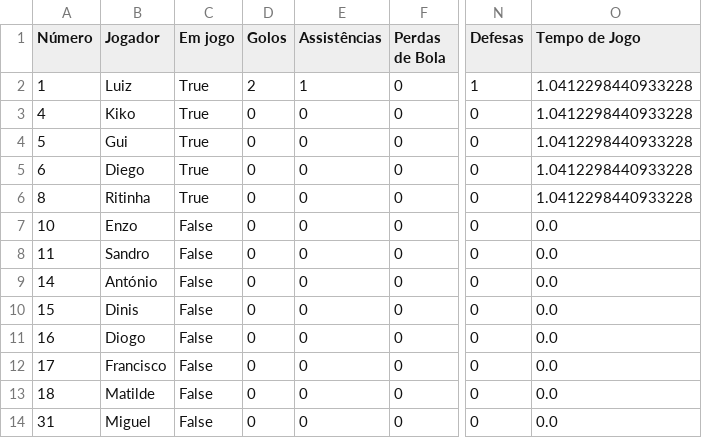
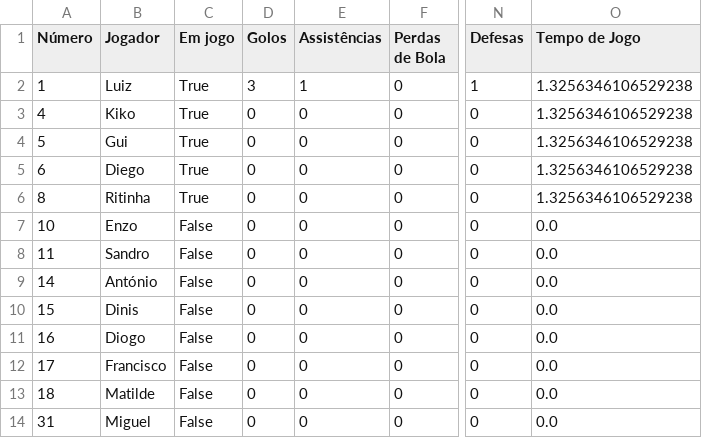
Before and after one commit to dianol3/stats, a CSV file: santaclara.txt/santaclara.txt_VS_Viveiro_players.csv, drawn as a sheet; only a part is shown, gaps mark what is left out; the diff names each change by its address in the sheet, - before the commit and + after, or states it on an @@ line.

Commit message:
Update players table santaclara.txt_VS_Viveiro

```diff
--- a/santaclara.txt/santaclara.txt_VS_Viveiro_players.csv
+++ b/santaclara.txt/santaclara.txt_VS_Viveiro_players.csv
-D2 (Golos): 2
+D2 (Golos): 3
-O2:O6 (Tempo de Jogo): 1.0412298440933228
+O2:O6 (Tempo de Jogo): 1.3256346106529238
```
